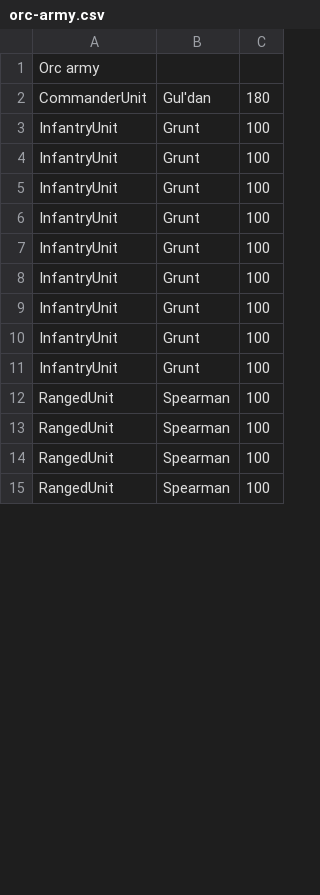
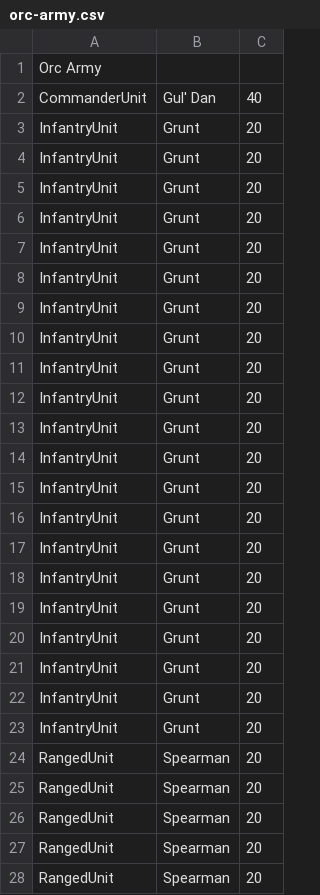
Before and after one commit to NTNU-IE-IIR/prosjekt-wargames-2022-shv-gitman, a CSV file: orc-army.csv, drawn as a sheet; only a part is shown; the diff covers the shown part only.

```diff
--- a/orc-army.csv
+++ b/orc-army.csv
@@ -1,15 +1,28 @@
-Orc army
-CommanderUnit,Gul'dan,180
-InfantryUnit,Grunt,100
-InfantryUnit,Grunt,100
-InfantryUnit,Grunt,100
-InfantryUnit,Grunt,100
-InfantryUnit,Grunt,100
-InfantryUnit,Grunt,100
-InfantryUnit,Grunt,100
-InfantryUnit,Grunt,100
-InfantryUnit,Grunt,100
-RangedUnit,Spearman,100
-RangedUnit,Spearman,100
-RangedUnit,Spearman,100
-RangedUnit,Spearman,100
+Orc Army
+CommanderUnit,Gul' Dan,40
+InfantryUnit,Grunt,20
+InfantryUnit,Grunt,20
+InfantryUnit,Grunt,20
+InfantryUnit,Grunt,20
+InfantryUnit,Grunt,20
+InfantryUnit,Grunt,20
+InfantryUnit,Grunt,20
+InfantryUnit,Grunt,20
+InfantryUnit,Grunt,20
+InfantryUnit,Grunt,20
+InfantryUnit,Grunt,20
+InfantryUnit,Grunt,20
+InfantryUnit,Grunt,20
+InfantryUnit,Grunt,20
+InfantryUnit,Grunt,20
+InfantryUnit,Grunt,20
+InfantryUnit,Grunt,20
+InfantryUnit,Grunt,20
+InfantryUnit,Grunt,20
+InfantryUnit,Grunt,20
+InfantryUnit,Grunt,20
+RangedUnit,Spearman,20
+RangedUnit,Spearman,20
+RangedUnit,Spearman,20
+RangedUnit,Spearman,20
+RangedUnit,Spearman,20
```
Also changed, not shown: 21 added rows and 2 edited cells elsewhere in this file, human-army.csv, 22 other files.
